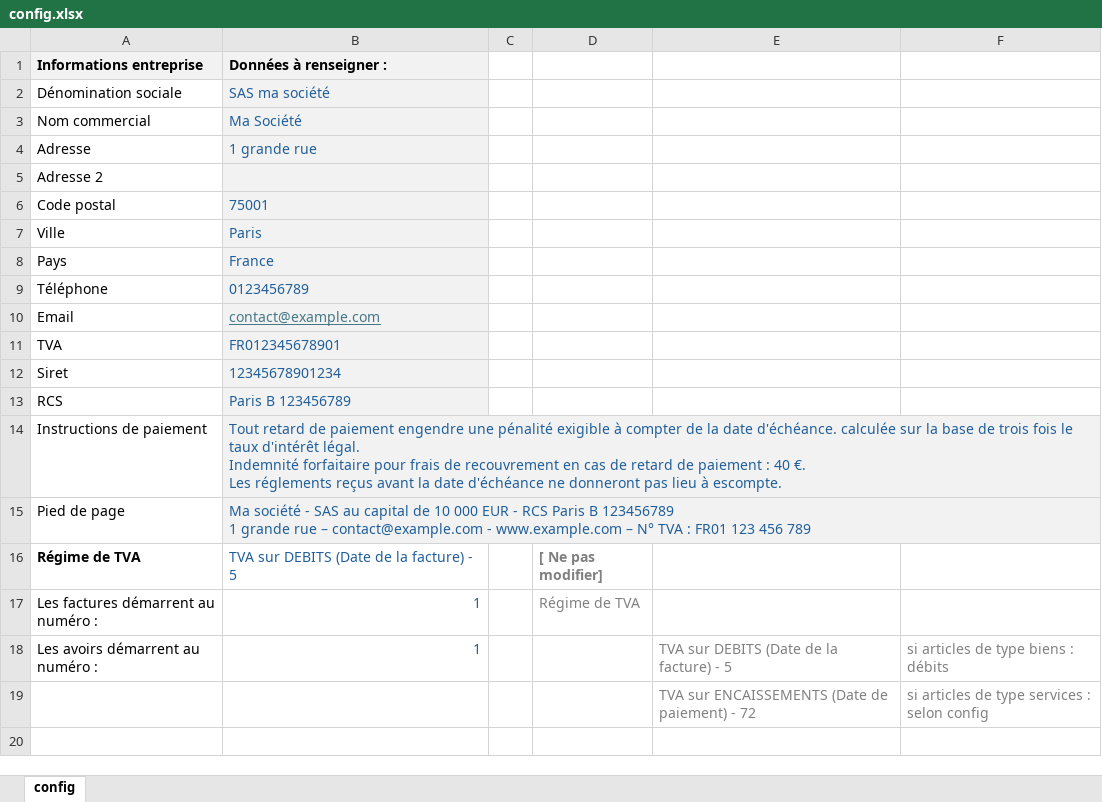
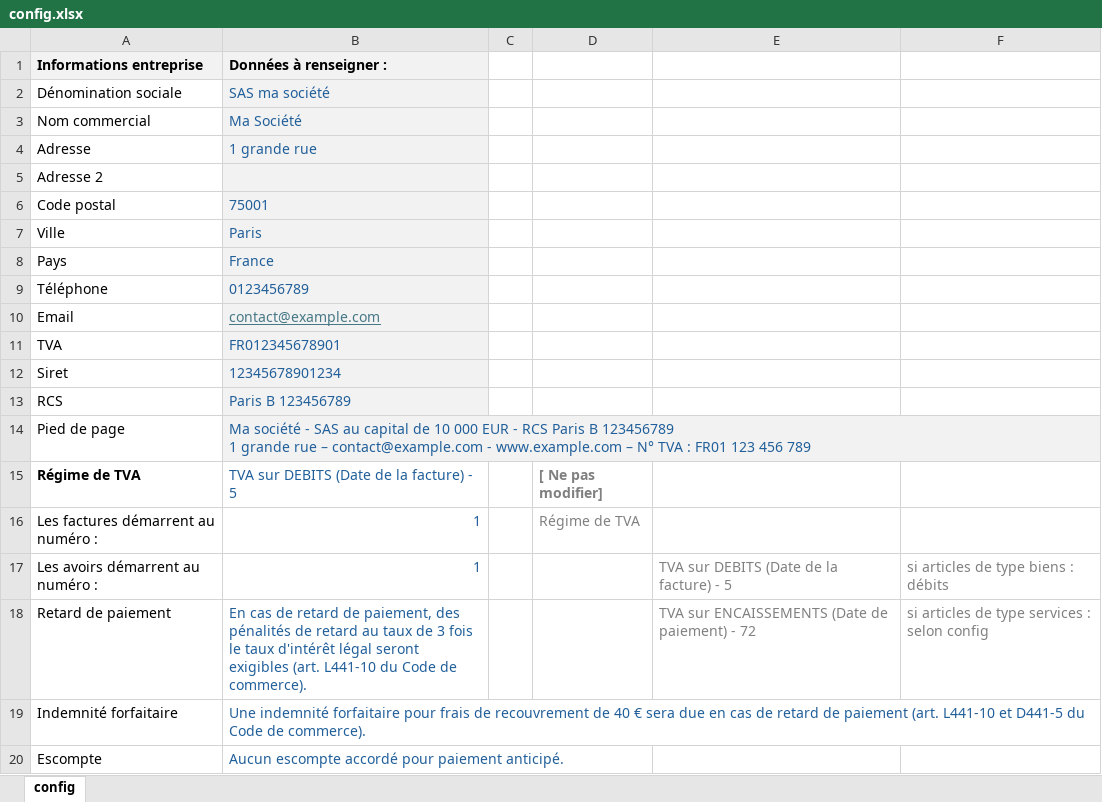
Before and after one commit to serialiser/ezfacture, an Excel workbook: config.xlsx, sheet config, drawn as a sheet; values as stored, in another font and other column widths than the file's, no borders; removed rows and columns are numbered as before the commit, all else as after; ↵ is a line break in a cell; the diff names each change by its address in the sheet, - before the commit and + after, or states it on an @@ line.

```diff
--- a/config.xlsx (sheet config)
+++ b/config.xlsx (sheet config)
-row 14: Instructions de paiement | Tout retard de paiement engendre une pénalité exigible à compter de la date d'échéance. calculée sur la base de trois fois le taux d'intérêt légal. ↵ Indemnité forfaitaire pour frais de recouvrement en cas de retard de paiement : 40 €. ↵ Les réglements reçus avant la date d'échéance ne donneront pas lieu à escompte.
-A18 (Informations entreprise): (empty)
+A18 (Informations entreprise): Retard de paiement
-B18 (Données à renseigner :): (empty)
+B18 (Données à renseigner :): En cas de retard de paiement, des pénalités de retard au taux de 3 fois le taux d'intérêt légal seront exigibles (art. L441-10 du Code de commerce).
+row 19: Indemnité forfaitaire | Une indemnité forfaitaire pour frais de recouvrement de 40 € sera due en cas de retard de paiement (art. L441-10 et D441-5 du Code de commerce).
+row 20: Escompte | Aucun escompte accordé pour paiement anticipé.
```
Also changed, not shown: clients.xlsx, templates/template.xlsx, 12 other files.
